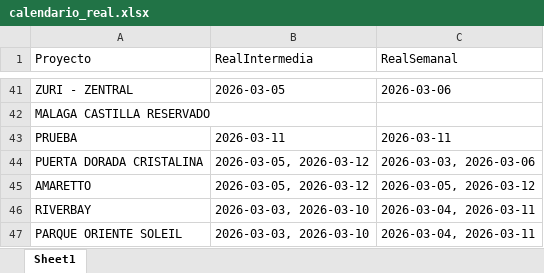
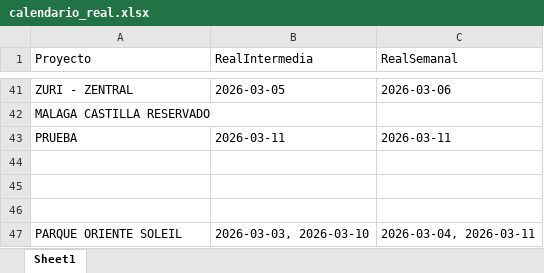
Before and after one commit to leanmarval-ui/CumplimientoActasBogota, an Excel workbook: output/calendario_real.xlsx, sheet Sheet1, drawn as a sheet; only a part is shown, gaps mark what is left out; values as stored, in another font and other column widths than the file's, no borders; the diff names each change by its address in the sheet, - before the commit and + after, or states it on an @@ line.

```diff
--- a/output/calendario_real.xlsx (sheet Sheet1)
+++ b/output/calendario_real.xlsx (sheet Sheet1)
-row 44: PUERTA DORADA CRISTALINA | 2026-03-05, 2026-03-12 | 2026-03-03, 2026-03-06
+row 44: (empty)
-row 45: AMARETTO | 2026-03-05, 2026-03-12 | 2026-03-05, 2026-03-12
+row 45: (empty)
-row 46: RIVERBAY | 2026-03-03, 2026-03-10 | 2026-03-04, 2026-03-11
+row 46: (empty)
```
Also changed, not shown: output/calendario_comparado.xlsx, output/calendario_teorico.xlsx, 4 other files.
